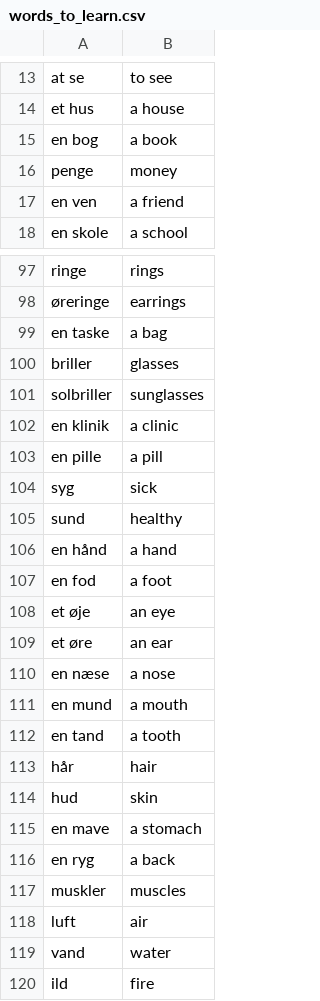
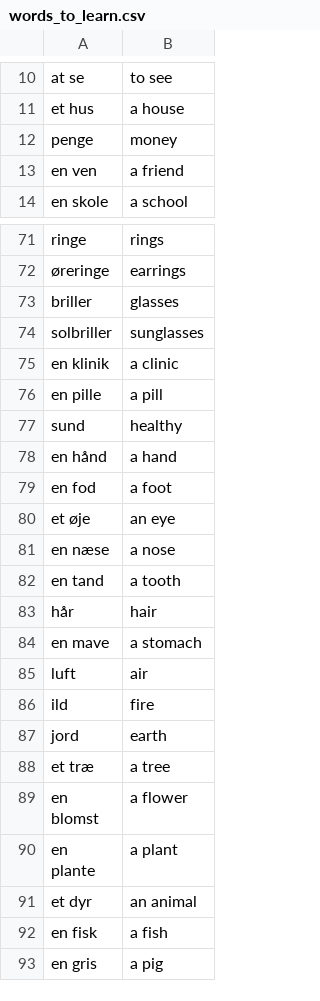
Before and after one commit to Szafranerio/Data_Science_Portfolio, a CSV file: FlashCard_Project/data/data/words_to_learn.csv, drawn as a sheet; only a part is shown, gaps mark what is left out; the shorter side is filled out with more unchanged rows; the diff covers the shown part only; the diff names each change by its address in the sheet, - before the commit and + after, or states it on an @@ line.

```diff
--- a/FlashCard_Project/data/data/words_to_learn.csv
+++ b/FlashCard_Project/data/data/words_to_learn.csv
-row 15: en bog | a book
-row 99: en taske | a bag
-row 104: syg | sick
-row 109: et øre | an ear
-row 111: en mund | a mouth
-row 114: hud | skin
-row 116: en ryg | a back
-row 117: muskler | muscles
-row 119: vand | water
```
Also changed, not shown: 43 removed rows elsewhere in this file, 2 other files.
